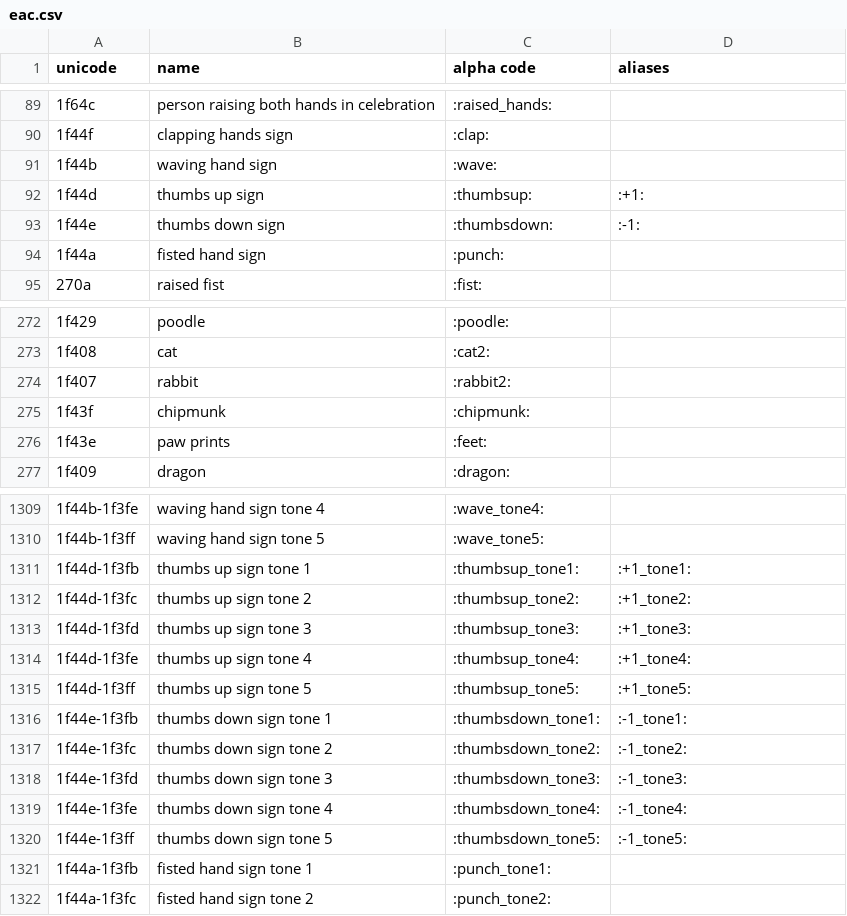
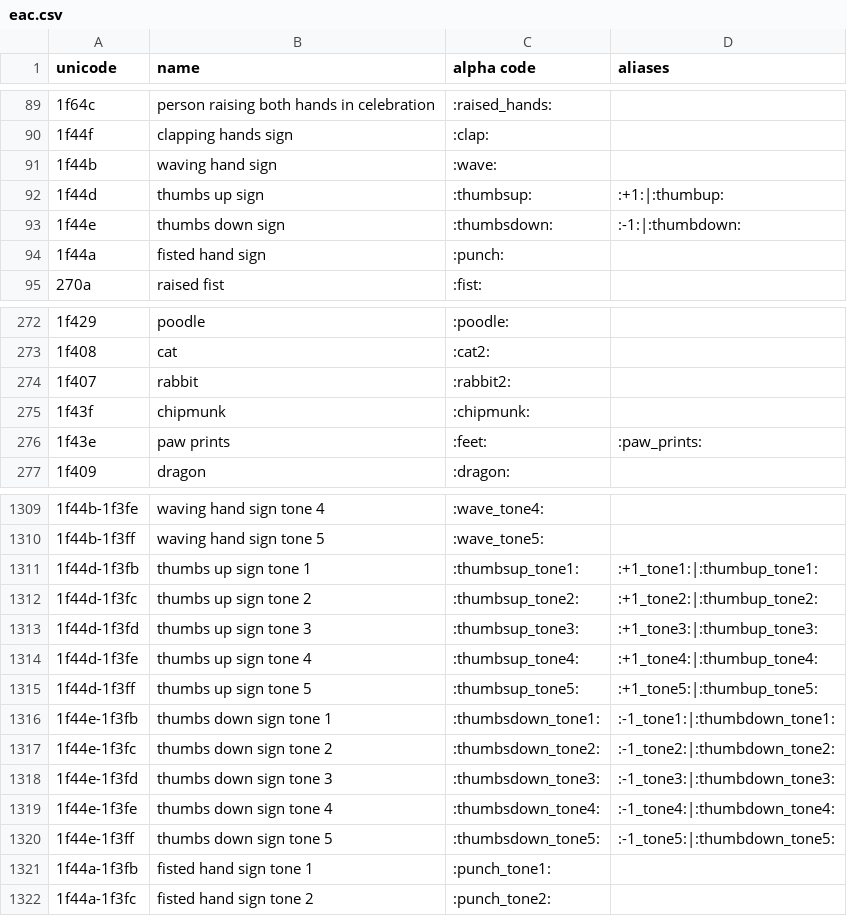
Before and after one commit to joypixels/emoji-alpha-codes, a CSV file: eac.csv, drawn as a sheet; only a part is shown, gaps mark what is left out.

```diff
--- a/eac.csv
+++ b/eac.csv
@@ -91,4 +91,4 @@
 "1f44b","waving hand sign",":wave:",""
-"1f44d","thumbs up sign",":thumbsup:",":+1:"
-"1f44e","thumbs down sign",":thumbsdown:",":-1:"
+"1f44d","thumbs up sign",":thumbsup:",":+1:|:thumbup:"
+"1f44e","thumbs down sign",":thumbsdown:",":-1:|:thumbdown:"
 "1f44a","fisted hand sign",":punch:",""
@@ -275,3 +275,3 @@
 "1f43f","chipmunk",":chipmunk:",""
-"1f43e","paw prints",":feet:",""
+"1f43e","paw prints",":feet:",":paw_prints:"
 "1f409","dragon",":dragon:",""
@@ -1310,12 +1310,12 @@
 "1f44b-1f3ff","waving hand sign tone 5",":wave_tone5:",""
-"1f44d-1f3fb","thumbs up sign tone 1",":thumbsup_tone1:",":+1_tone1:"
-"1f44d-1f3fc","thumbs up sign tone 2",":thumbsup_tone2:",":+1_tone2:"
-"1f44d-1f3fd","thumbs up sign tone 3",":thumbsup_tone3:",":+1_tone3:"
-"1f44d-1f3fe","thumbs up sign tone 4",":thumbsup_tone4:",":+1_tone4:"
-"1f44d-1f3ff","thumbs up sign tone 5",":thumbsup_tone5:",":+1_tone5:"
-"1f44e-1f3fb","thumbs down sign tone 1",":thumbsdown_tone1:",":-1_tone1:"
-"1f44e-1f3fc","thumbs down sign tone 2",":thumbsdown_tone2:",":-1_tone2:"
-"1f44e-1f3fd","thumbs down sign tone 3",":thumbsdown_tone3:",":-1_tone3:"
-"1f44e-1f3fe","thumbs down sign tone 4",":thumbsdown_tone4:",":-1_tone4:"
-"1f44e-1f3ff","thumbs down sign tone 5",":thumbsdown_tone5:",":-1_tone5:"
+"1f44d-1f3fb","thumbs up sign tone 1",":thumbsup_tone1:",":+1_tone1:|:thumbup_tone1:"
+"1f44d-1f3fc","thumbs up sign tone 2",":thumbsup_tone2:",":+1_tone2:|:thumbup_tone2:"
+"1f44d-1f3fd","thumbs up sign tone 3",":thumbsup_tone3:",":+1_tone3:|:thumbup_tone3:"
+"1f44d-1f3fe","thumbs up sign tone 4",":thumbsup_tone4:",":+1_tone4:|:thumbup_tone4:"
+"1f44d-1f3ff","thumbs up sign tone 5",":thumbsup_tone5:",":+1_tone5:|:thumbup_tone5:"
+"1f44e-1f3fb","thumbs down sign tone 1",":thumbsdown_tone1:",":-1_tone1:|:thumbdown_tone1:"
+"1f44e-1f3fc","thumbs down sign tone 2",":thumbsdown_tone2:",":-1_tone2:|:thumbdown_tone2:"
+"1f44e-1f3fd","thumbs down sign tone 3",":thumbsdown_tone3:",":-1_tone3:|:thumbdown_tone3:"
+"1f44e-1f3fe","thumbs down sign tone 4",":thumbsdown_tone4:",":-1_tone4:|:thumbdown_tone4:"
+"1f44e-1f3ff","thumbs down sign tone 5",":thumbsdown_tone5:",":-1_tone5:|:thumbdown_tone5:"
 "1f44a-1f3fb","fisted hand sign tone 1",":punch_tone1:",""
```
Also changed, not shown: 3 other files.
